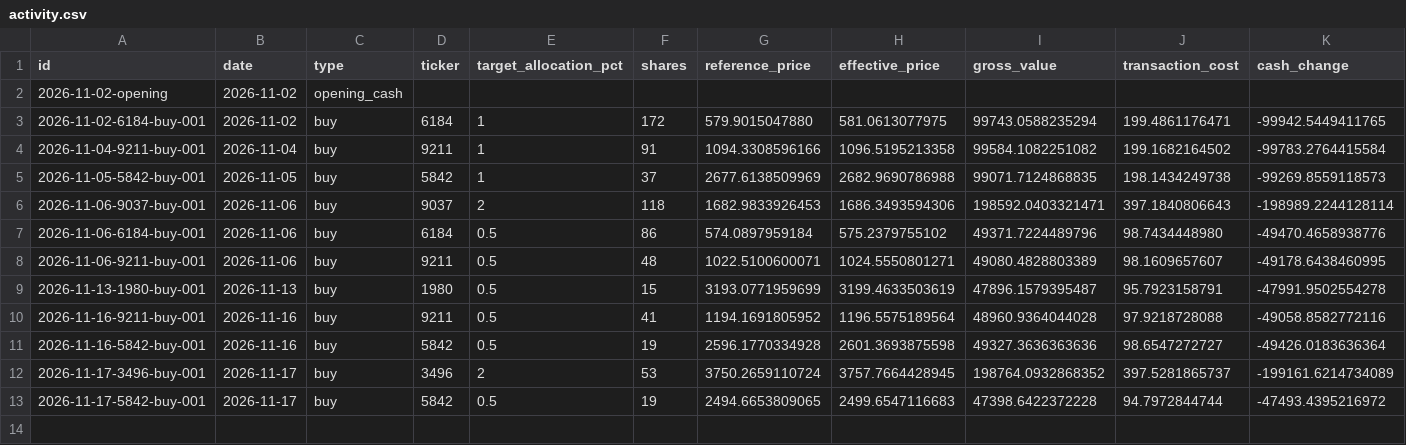
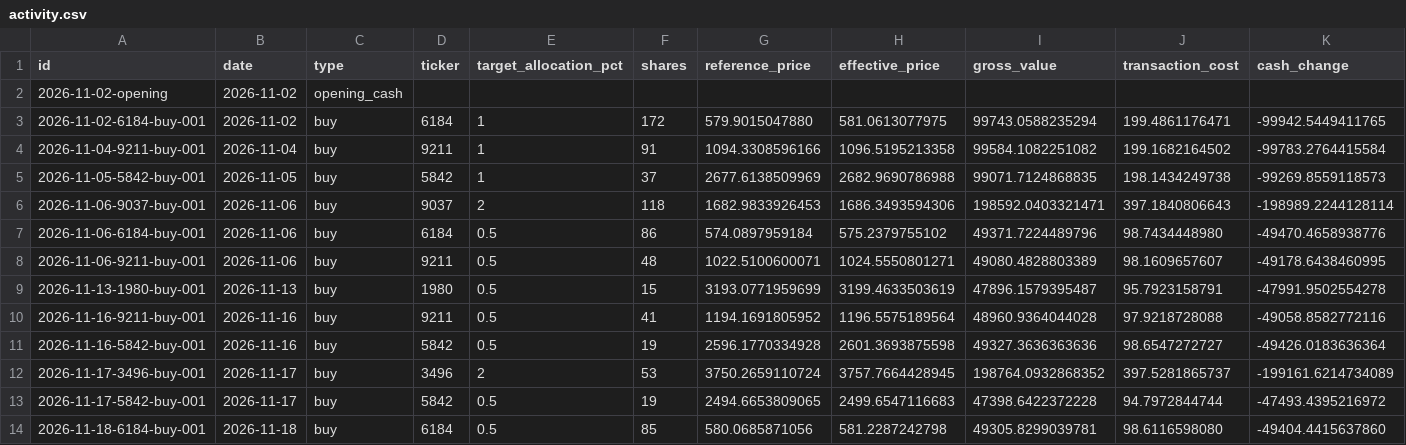
Before and after one commit to okytdy/jpinv.com, a CSV file: en/portfolio/activity.csv, drawn as a sheet; only a part is shown; rows hold the shown columns only; the diff names each change by its address in the sheet, - before the commit and + after, or states it on an @@ line.

Commit message:
portfolio: add 0.5% Kamakura at Nov 18 VWAP plus costs

```diff
--- a/en/portfolio/activity.csv
+++ b/en/portfolio/activity.csv
+row 14: 2026-11-18-6184-buy-001 | 2026-11-18 | buy | 6184 | 0.5 | 85 | 580.0685871056 | 581.2287242798 | 49305.8299039781 | 98.6116598080 | -49404.4415637860
```
Also changed, not shown: en/portfolio/holdings.csv, en/portfolio/performance.csv, 1 other file.
